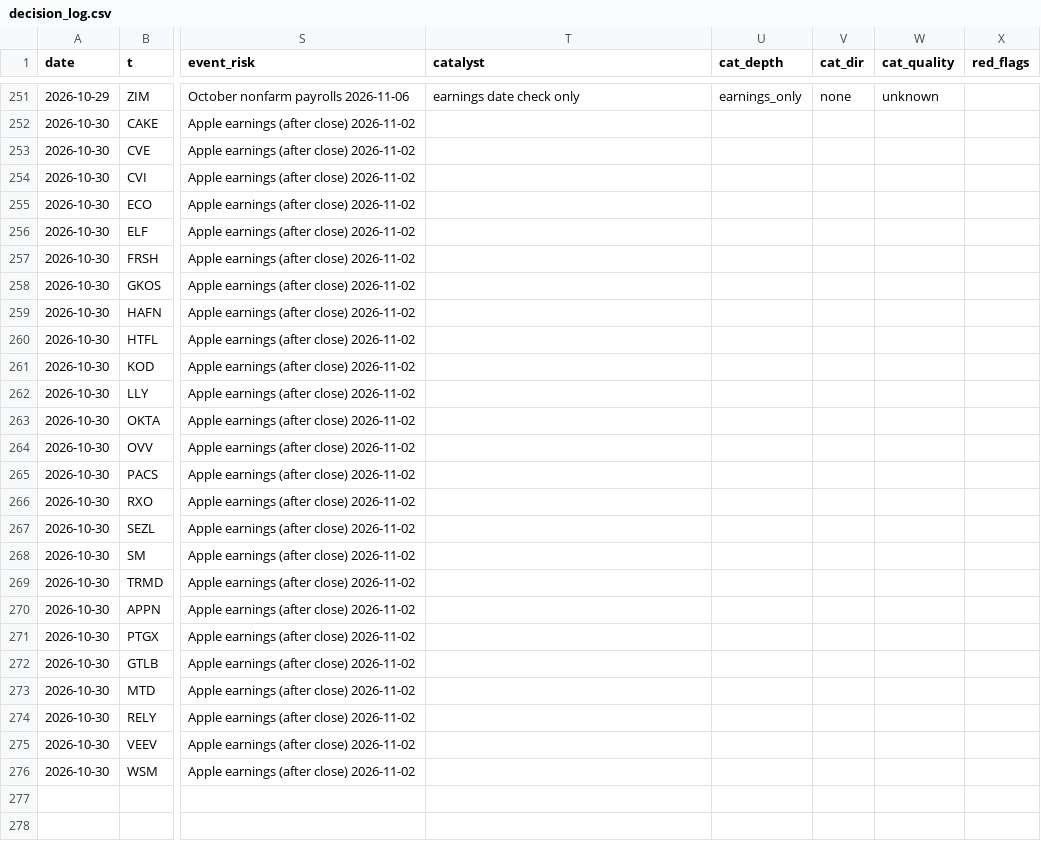
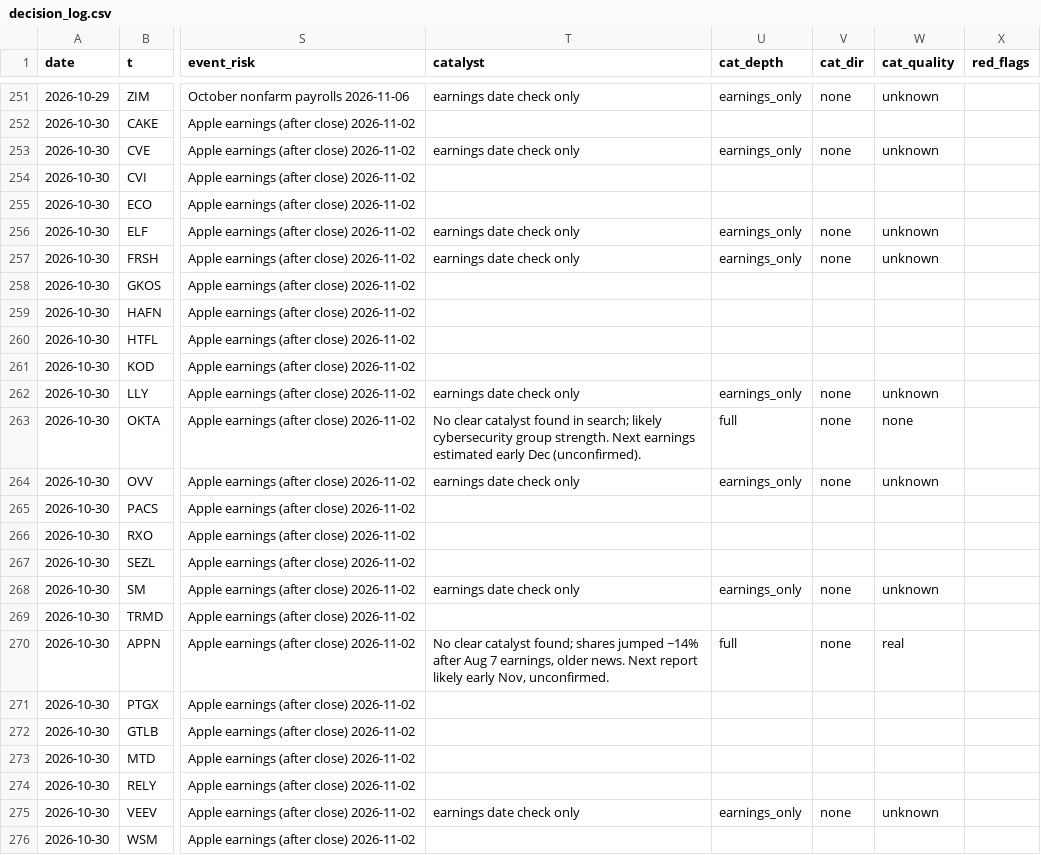
Before and after one commit to az123-stack/breadth-monitor, a CSV file: data/decision_log.csv, drawn as a sheet; only a part is shown, gaps mark what is left out; the diff names each change by its address in the sheet, - before the commit and + after, or states it on an @@ line.

Commit message:
Rebuild with agent input (catalysts)

```diff
--- a/data/decision_log.csv
+++ b/data/decision_log.csv
-T253 (catalyst): (empty)
+T253 (catalyst): earnings date check only
-U253 (cat_depth): (empty)
+U253 (cat_depth): earnings_only
-V253 (cat_dir): (empty)
+V253 (cat_dir): none
-W253 (cat_quality): (empty)
+W253 (cat_quality): unknown
-T256:T257 (catalyst): (empty)
+T256:T257 (catalyst): earnings date check only
-U256:U257 (cat_depth): (empty)
+U256:U257 (cat_depth): earnings_only
-V256:V257 (cat_dir): (empty)
+V256:V257 (cat_dir): none
-W256:W257 (cat_quality): (empty)
+W256:W257 (cat_quality): unknown
-T262 (catalyst): (empty)
+T262 (catalyst): earnings date check only
-U262 (cat_depth): (empty)
+U262 (cat_depth): earnings_only
-V262:V264 (cat_dir): (empty)
+V262:V264 (cat_dir): none
-W262 (cat_quality): (empty)
+W262 (cat_quality): unknown
-T263 (catalyst): (empty)
+T263 (catalyst): No clear catalyst found in search; likely cybersecurity group strength. Next earnings estimated early Dec (unconfirmed).
-U263 (cat_depth): (empty)
+U263 (cat_depth): full
-W263 (cat_quality): (empty)
+W263 (cat_quality): none
-T264 (catalyst): (empty)
+T264 (catalyst): earnings date check only
-U264 (cat_depth): (empty)
+U264 (cat_depth): earnings_only
-W264 (cat_quality): (empty)
+W264 (cat_quality): unknown
-T268 (catalyst): (empty)
+T268 (catalyst): earnings date check only
-U268 (cat_depth): (empty)
+U268 (cat_depth): earnings_only
-V268 (cat_dir): (empty)
+V268 (cat_dir): none
-W268 (cat_quality): (empty)
+W268 (cat_quality): unknown
-T270 (catalyst): (empty)
+T270 (catalyst): No clear catalyst found; shares jumped ~14% after Aug 7 earnings, older news. Next report likely early Nov, unconfirmed.
-U270 (cat_depth): (empty)
+U270 (cat_depth): full
-V270 (cat_dir): (empty)
+V270 (cat_dir): none
-W270 (cat_quality): (empty)
+W270 (cat_quality): real
-T275 (catalyst): (empty)
+T275 (catalyst): earnings date check only
-U275 (cat_depth): (empty)
+U275 (cat_depth): earnings_only
-V275 (cat_dir): (empty)
+V275 (cat_dir): none
-W275 (cat_quality): (empty)
+W275 (cat_quality): unknown
```
Also changed, not shown: 4 other files.
